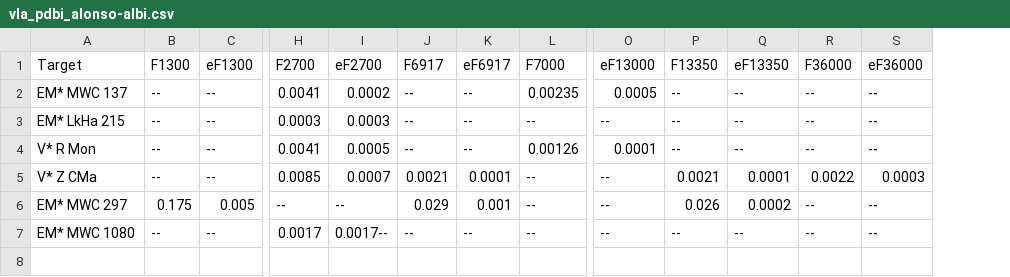
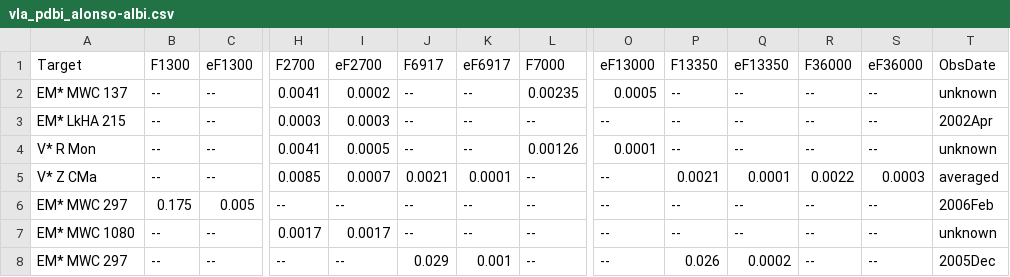
Before and after one commit to ElsevierSoftwareX/SOFTX-D-20-00075, a CSV file: database/vla_pdbi_alonso-albi.csv, drawn as a sheet; only a part is shown, gaps mark what is left out; rows hold the shown columns only; the diff names each change by its address in the sheet, - before the commit and + after, or states it on an @@ line.

Commit message:
update obs date info

```diff
--- a/database/vla_pdbi_alonso-albi.csv
+++ b/database/vla_pdbi_alonso-albi.csv
+column T (ObsDate), rows 2-7: unknown | 2002Apr | unknown | averaged | 2006Feb | unknown
-A3 (Target): EM* LkHa 215
+A3 (Target): EM* LkHA 215
-J6 (F6917): 0.029
+J6 (F6917): --
-K6 (eF6917): 0.001
+K6 (eF6917): --
-P6 (F13350): 0.026
+P6 (F13350): --
-Q6 (eF13350): 0.0002
+Q6 (eF13350): --
-I7 (eF2700): 0.0017--
+I7 (eF2700): 0.0017
+row 8: EM* MWC 297 | -- | -- | -- | -- | 0.029 | 0.001 | -- | -- | 0.026 | 0.0002 | -- | -- | 2005Dec
```
Also changed, not shown: 1 other file.
